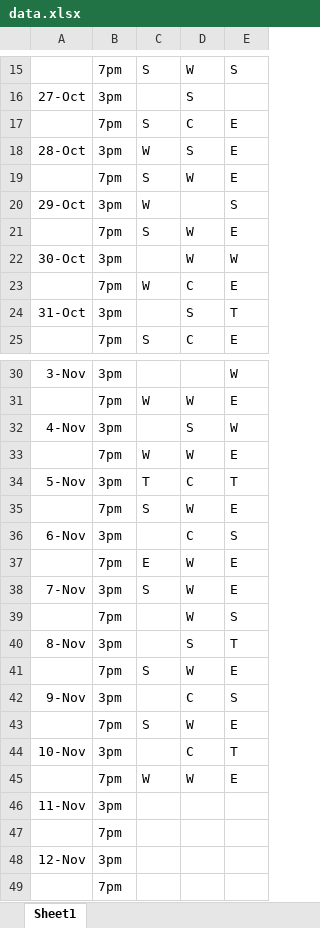
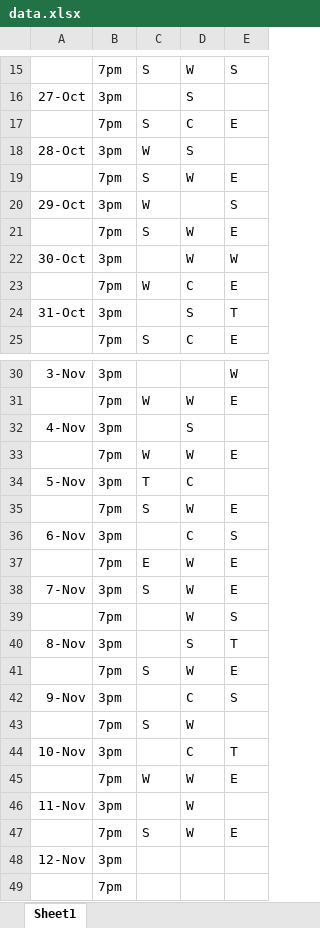
Before and after one commit to KaiTran1903/dear-data-100, an Excel workbook: data/data.xlsx, sheet Sheet1, drawn as a sheet; only a part is shown, gaps mark what is left out; values as stored, in another font and other column widths than the file's, no borders; removed rows and columns are numbered as before the commit, all else as after; the diff names each change by its address in the sheet, - before the commit and + after, or states it on an @@ line.

Commit message:
add data commit

```diff
--- a/data/data.xlsx (sheet Sheet1)
+++ b/data/data.xlsx (sheet Sheet1)
-E18: E
+E18: (empty)
-E32: W
+E32: (empty)
-E34: T
+E34: (empty)
-E43: E
+E43: (empty)
-D46: (empty)
+D46: W
-row 47:  | 7pm
+row 47:  | 7pm | S | W | E
```
